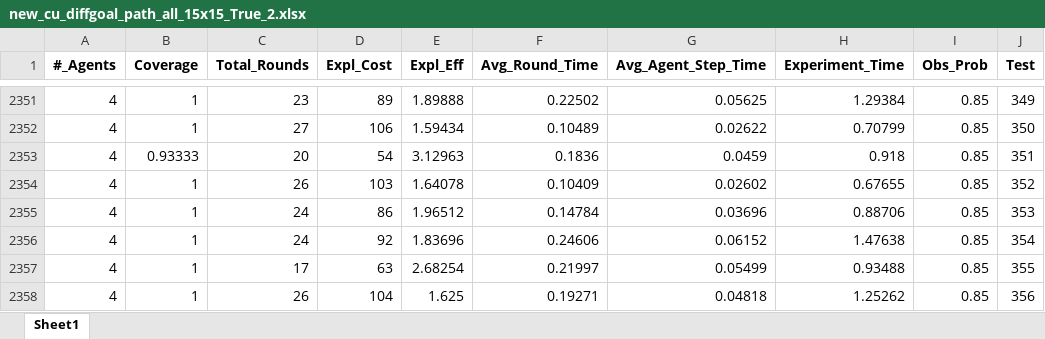
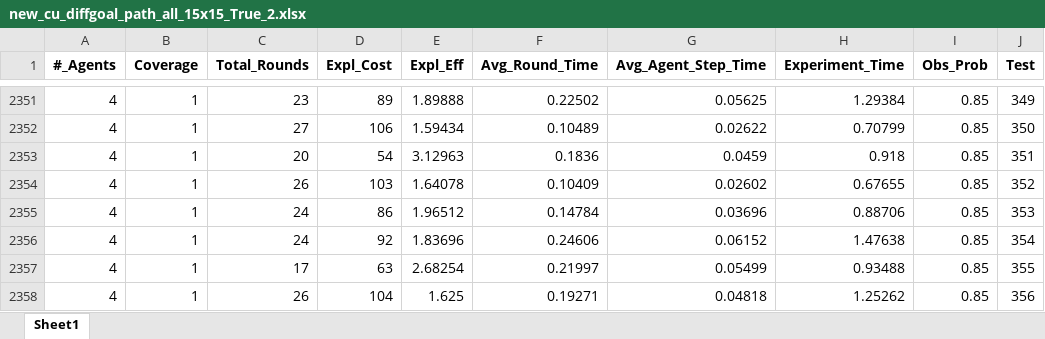
Before and after one commit to manouslinard/multiagent-exploration, an Excel workbook: results/new_cu_diffgoal_path/15x15/all/new_cu_diffgoal_path_all_15x15_True_2.xlsx, sheet Sheet1, drawn as a sheet; only a part is shown, gaps mark what is left out; values as stored, in another font and other column widths than the file's, no borders; the diff names each change by its address in the sheet, - before the commit and + after, or states it on an @@ line.

```diff
--- a/results/new_cu_diffgoal_path/15x15/all/new_cu_diffgoal_path_all_15x15_True_2.xlsx (sheet Sheet1)
+++ b/results/new_cu_diffgoal_path/15x15/all/new_cu_diffgoal_path_all_15x15_True_2.xlsx (sheet Sheet1)
-B2353 (Coverage): 0.93333
+B2353 (Coverage): 1
```
Also changed, not shown: results/cu_jgr/15x15/cu_jgr_15x15_True_2_500.xlsx, results/cu_mnm/15x15/cu_mnm_15x15_True_2_500.xlsx, 13 other files.
